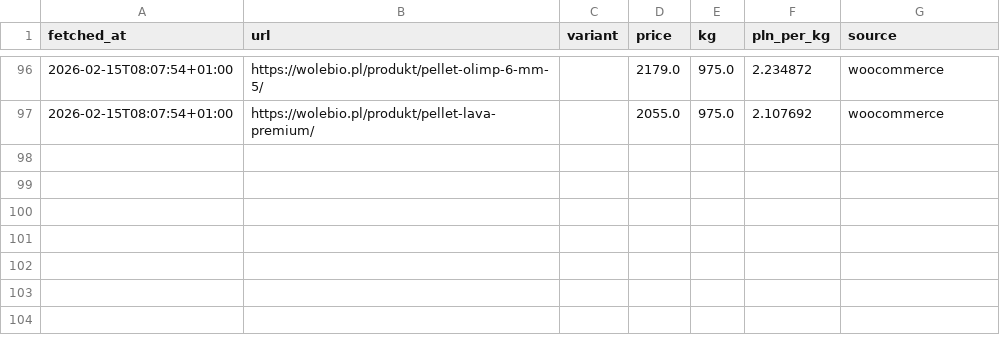
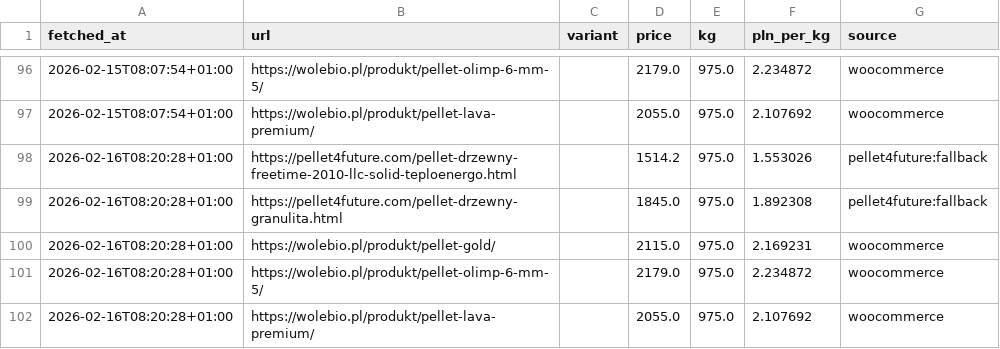
Before and after one commit to MateuszWoj-bit/Pellet, a CSV file: pellet_prices.csv, drawn as a sheet; only a part is shown, gaps mark what is left out; the diff names each change by its address in the sheet, - before the commit and + after, or states it on an @@ line.

```diff
--- a/pellet_prices.csv
+++ b/pellet_prices.csv
+row 98: 2026-02-16T08:20:28+01:00 | https://pellet4future.com/pellet-drzewny-freetime-2010-llc-solid-teploenergo.html |  | 1514.2 | 975.0 | 1.553026 | pellet4future:fallback
+row 99: 2026-02-16T08:20:28+01:00 | https://pellet4future.com/pellet-drzewny-granulita.html |  | 1845.0 | 975.0 | 1.892308 | pellet4future:fallback
+row 100: 2026-02-16T08:20:28+01:00 | https://wolebio.pl/produkt/pellet-gold/ |  | 2115.0 | 975.0 | 2.169231 | woocommerce
+row 101: 2026-02-16T08:20:28+01:00 | https://wolebio.pl/produkt/pellet-olimp-6-mm-5/ |  | 2179.0 | 975.0 | 2.234872 | woocommerce
+row 102: 2026-02-16T08:20:28+01:00 | https://wolebio.pl/produkt/pellet-lava-premium/ |  | 2055.0 | 975.0 | 2.107692 | woocommerce
```
Also changed, not shown: 3 other files.
